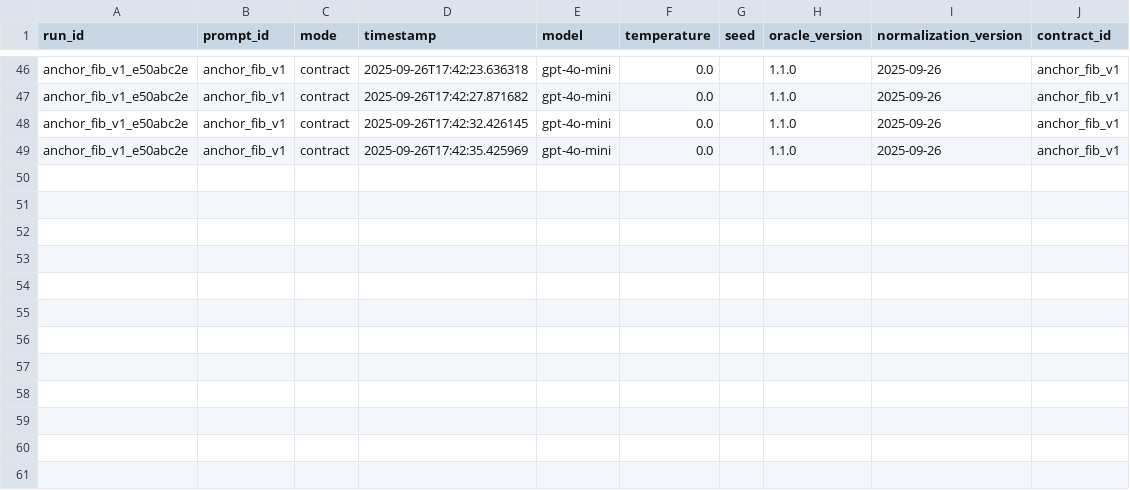
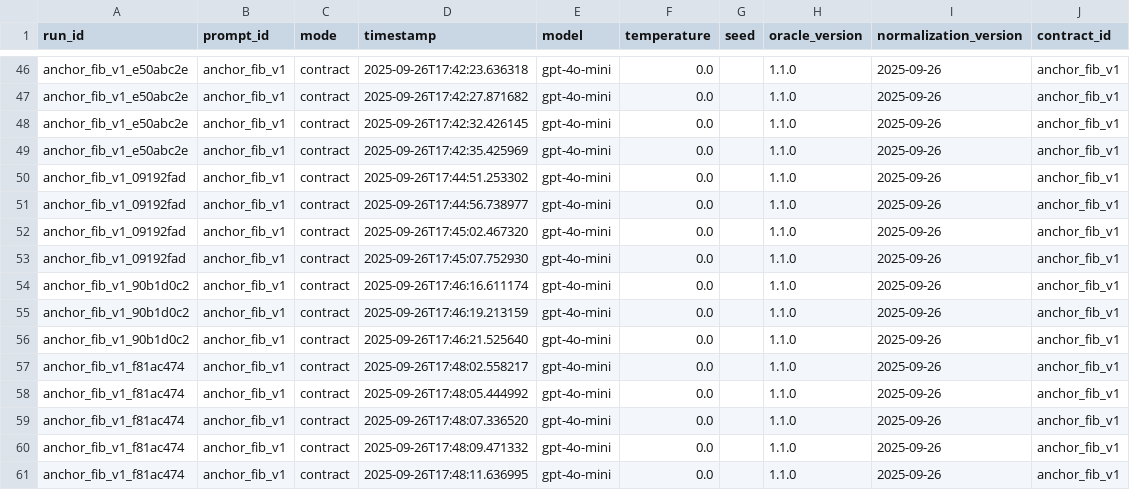
Before and after one commit to HeitorRoriz/skyt_experiment, a CSV file: outputs/logs/runs.csv, drawn as a sheet; only a part is shown, gaps mark what is left out; the diff names each change by its address in the sheet, - before the commit and + after, or states it on an @@ line.

```diff
--- a/outputs/logs/runs.csv
+++ b/outputs/logs/runs.csv
+row 50: anchor_fib_v1_09192fad | anchor_fib_v1 | contract | 2025-09-26T17:44:51.253302 | gpt-4o-mini | 0.0 |  | 1.1.0 | 2025-09-26 | anchor_fib_v1
+row 51: anchor_fib_v1_09192fad | anchor_fib_v1 | contract | 2025-09-26T17:44:56.738977 | gpt-4o-mini | 0.0 |  | 1.1.0 | 2025-09-26 | anchor_fib_v1
+row 52: anchor_fib_v1_09192fad | anchor_fib_v1 | contract | 2025-09-26T17:45:02.467320 | gpt-4o-mini | 0.0 |  | 1.1.0 | 2025-09-26 | anchor_fib_v1
+row 53: anchor_fib_v1_09192fad | anchor_fib_v1 | contract | 2025-09-26T17:45:07.752930 | gpt-4o-mini | 0.0 |  | 1.1.0 | 2025-09-26 | anchor_fib_v1
+row 54: anchor_fib_v1_90b1d0c2 | anchor_fib_v1 | contract | 2025-09-26T17:46:16.611174 | gpt-4o-mini | 0.0 |  | 1.1.0 | 2025-09-26 | anchor_fib_v1
+row 55: anchor_fib_v1_90b1d0c2 | anchor_fib_v1 | contract | 2025-09-26T17:46:19.213159 | gpt-4o-mini | 0.0 |  | 1.1.0 | 2025-09-26 | anchor_fib_v1
+row 56: anchor_fib_v1_90b1d0c2 | anchor_fib_v1 | contract | 2025-09-26T17:46:21.525640 | gpt-4o-mini | 0.0 |  | 1.1.0 | 2025-09-26 | anchor_fib_v1
+row 57: anchor_fib_v1_f81ac474 | anchor_fib_v1 | contract | 2025-09-26T17:48:02.558217 | gpt-4o-mini | 0.0 |  | 1.1.0 | 2025-09-26 | anchor_fib_v1
+row 58: anchor_fib_v1_f81ac474 | anchor_fib_v1 | contract | 2025-09-26T17:48:05.444992 | gpt-4o-mini | 0.0 |  | 1.1.0 | 2025-09-26 | anchor_fib_v1
+row 59: anchor_fib_v1_f81ac474 | anchor_fib_v1 | contract | 2025-09-26T17:48:07.336520 | gpt-4o-mini | 0.0 |  | 1.1.0 | 2025-09-26 | anchor_fib_v1
+row 60: anchor_fib_v1_f81ac474 | anchor_fib_v1 | contract | 2025-09-26T17:48:09.471332 | gpt-4o-mini | 0.0 |  | 1.1.0 | 2025-09-26 | anchor_fib_v1
+row 61: anchor_fib_v1_f81ac474 | anchor_fib_v1 | contract | 2025-09-26T17:48:11.636995 | gpt-4o-mini | 0.0 |  | 1.1.0 | 2025-09-26 | anchor_fib_v1
```
Also changed, not shown: outputs/logs/distances_pre.csv, 5 other files.
